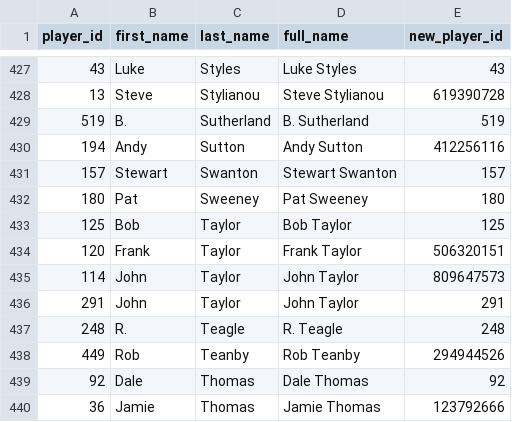
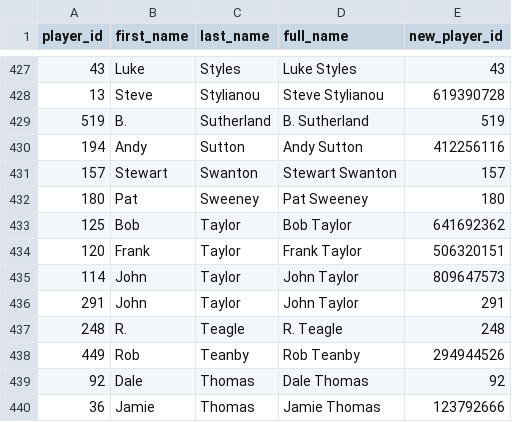
Before and after one commit to sheepworrier/bhdbsl, a CSV file: player-id-map.csv, drawn as a sheet; only a part is shown, gaps mark what is left out.

```diff
--- a/player-id-map.csv
+++ b/player-id-map.csv
@@ -432,3 +432,3 @@ player_id,first_name,last_name,full_name,new_player_id
 180,Pat,Sweeney,Pat Sweeney,180
-125,Bob,Taylor,Bob Taylor,125
+125,Bob,Taylor,Bob Taylor,641692362
 120,Frank,Taylor,Frank Taylor,506320151
```
Also changed, not shown: New-website-frame-scores.csv, New-website-players-unmapped.csv.
